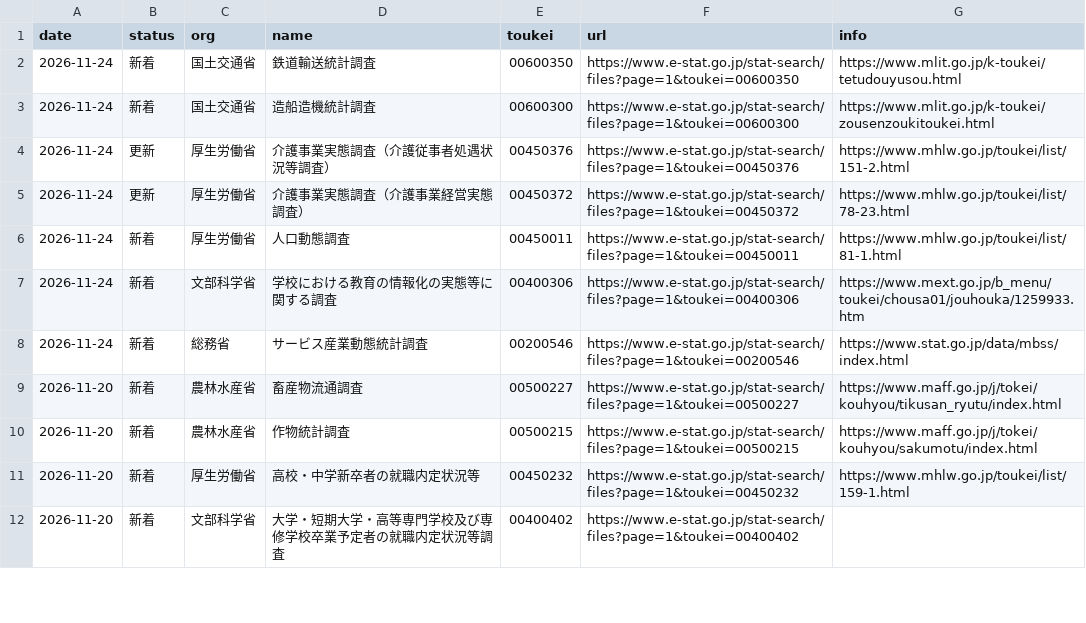
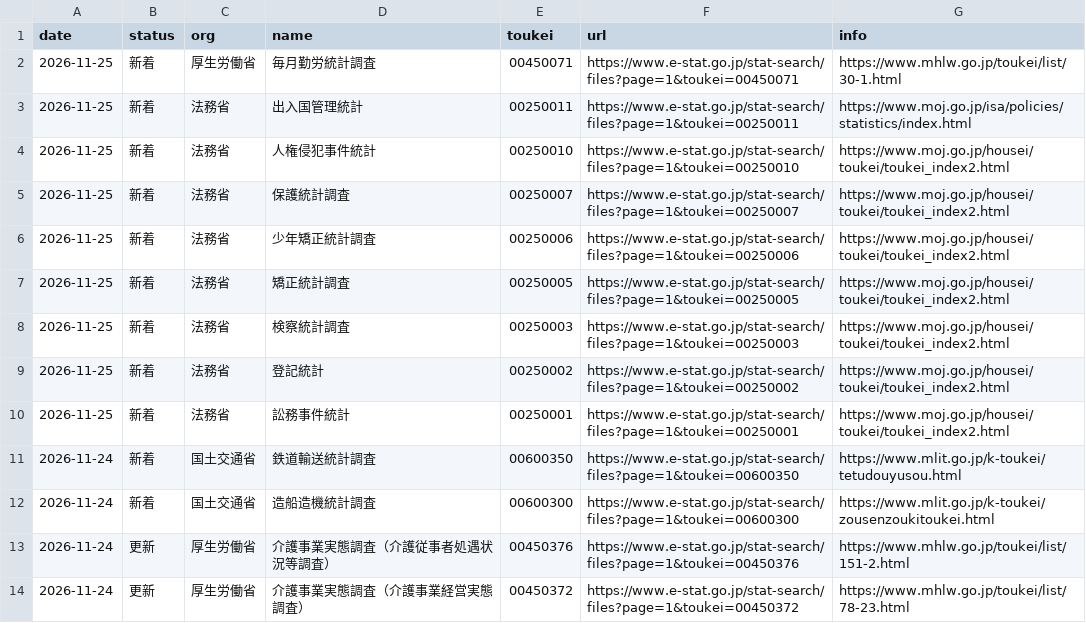
Before and after one commit to git-san-934/portal, a CSV file: boj-stats/pipeline/reports/estat_news.csv, drawn as a sheet; only a part is shown; the shorter side is filled out with more unchanged rows.

```diff
--- a/boj-stats/pipeline/reports/estat_news.csv
+++ b/boj-stats/pipeline/reports/estat_news.csv
@@ -1,2 +1,11 @@
 date,status,org,name,toukei,url,info
+2026-11-25,新着,厚生労働省,毎月勤労統計調査,00450071,https://www.e-stat.go.jp/stat-search/files?page=1&toukei=00450071,https://www.mhlw.go.jp/toukei/list/30-1.html
+2026-11-25,新着,法務省,出入国管理統計,00250011,https://www.e-stat.go.jp/stat-search/files?page=1&toukei=00250011,https://www.moj.go.jp/isa/policies/statistics/index.html
+2026-11-25,新着,法務省,人権侵犯事件統計,00250010,https://www.e-stat.go.jp/stat-search/files?page=1&toukei=00250010,https://www.moj.go.jp/housei/toukei/toukei_index2.html
+2026-11-25,新着,法務省,保護統計調査,00250007,https://www.e-stat.go.jp/stat-search/files?page=1&toukei=00250007,https://www.moj.go.jp/housei/toukei/toukei_index2.html
+2026-11-25,新着,法務省,少年矯正統計調査,00250006,https://www.e-stat.go.jp/stat-search/files?page=1&toukei=00250006,https://www.moj.go.jp/housei/toukei/toukei_index2.html
+2026-11-25,新着,法務省,矯正統計調査,00250005,https://www.e-stat.go.jp/stat-search/files?page=1&toukei=00250005,https://www.moj.go.jp/housei/toukei/toukei_index2.html
+2026-11-25,新着,法務省,検察統計調査,00250003,https://www.e-stat.go.jp/stat-search/files?page=1&toukei=00250003,https://www.moj.go.jp/housei/toukei/toukei_index2.html
+2026-11-25,新着,法務省,登記統計,00250002,https://www.e-stat.go.jp/stat-search/files?page=1&toukei=00250002,https://www.moj.go.jp/housei/toukei/toukei_index2.html
+2026-11-25,新着,法務省,訟務事件統計,00250001,https://www.e-stat.go.jp/stat-search/files?page=1&toukei=00250001,https://www.moj.go.jp/housei/toukei/toukei_index2.html
 2026-11-24,新着,国土交通省,鉄道輸送統計調査,00600350,https://www.e-stat.go.jp/stat-search/files?page=1&toukei=00600350,https://www.mlit.go.jp/k-toukei/tetudouyusou.html
```
Also changed, not shown: boj-stats/pipeline/data/BOJ_ACMAI.csv, boj-stats/pipeline/data/IR01_MADR1Z_at_D.csv, 34 other files.
